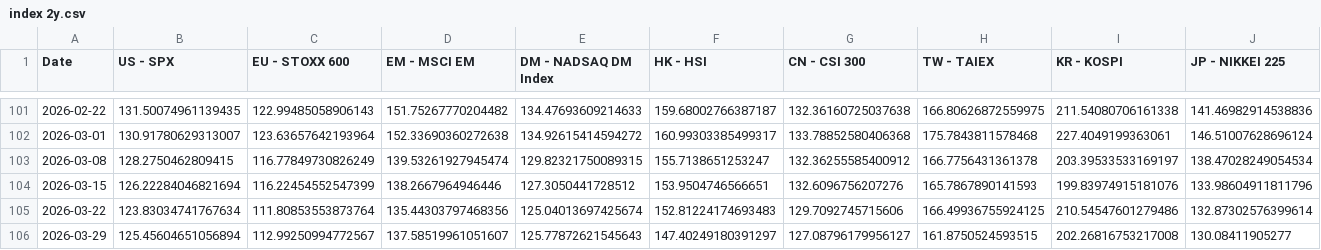
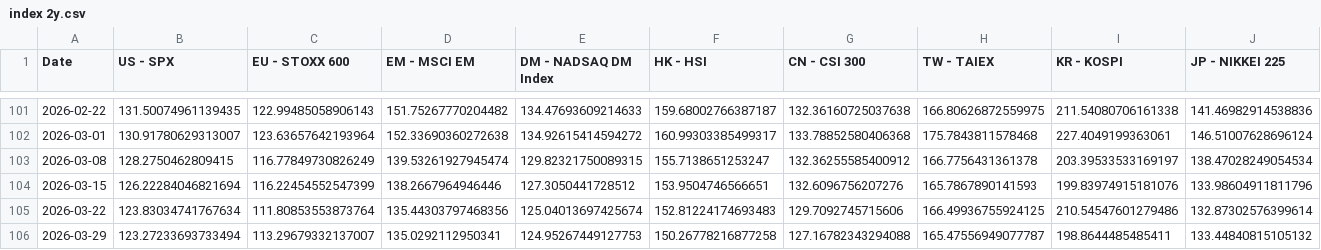
Before and after one commit to WilsonLok1226/datawrapper-csv, a CSV file: index 2y.csv, drawn as a sheet; only a part is shown, gaps mark what is left out; the diff covers the shown part only; the diff names each change by its address in the sheet, - before the commit and + after, or states it on an @@ line.

Commit message:
Auto-update CSV with latest sales data

```diff
--- a/index 2y.csv
+++ b/index 2y.csv
-B106 (US - SPX): 125.45604651056894
+B106 (US - SPX): 123.27233693733494
-C106 (EU - STOXX 600): 112.99250994772567
+C106 (EU - STOXX 600): 113.29679332137007
-D106 (EM - MSCI EM): 137.58519961051607
+D106 (EM - MSCI EM): 135.0292112950341
-E106 (DM - NADSAQ DM Index): 125.77872621545643
+E106 (DM - NADSAQ DM Index): 124.95267449127753
-F106 (HK - HSI): 147.40249180391297
+F106 (HK - HSI): 150.26778216877258
-G106 (CN - CSI 300): 127.08796179956127
+G106 (CN - CSI 300): 127.16782343294088
-H106 (TW - TAIEX): 161.8750524593515
+H106 (TW - TAIEX): 165.47556949077787
-I106 (KR - KOSPI): 202.26816753217008
+I106 (KR - KOSPI): 198.8644485485411
-J106 (JP - NIKKEI 225): 130.08411905277
+J106 (JP - NIKKEI 225): 133.44840815105132
```
Also changed, not shown: 7 edited cells elsewhere in this file.
